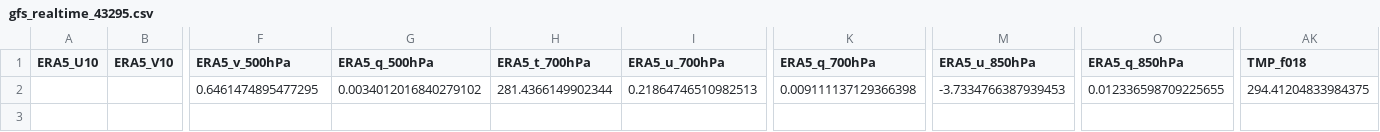
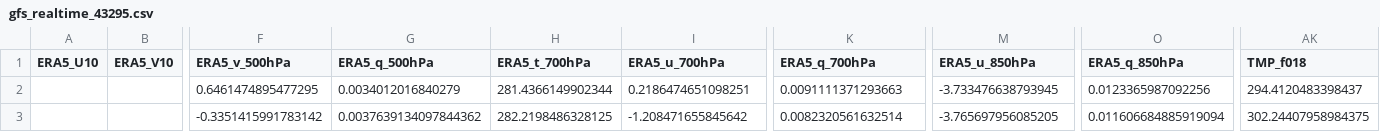
Before and after one commit to Aprameya05/CSIR-Thunderstorm-Bengaluru, a CSV file: data/gfs_realtime_43295.csv, drawn as a sheet; only a part is shown, gaps mark what is left out; rows hold the shown columns only; the diff names each change by its address in the sheet, - before the commit and + after, or states it on an @@ line.

```diff
--- a/data/gfs_realtime_43295.csv
+++ b/data/gfs_realtime_43295.csv
-G2 (ERA5_q_500hPa): 0.0034012016840279102
+G2 (ERA5_q_500hPa): 0.0034012016840279
-I2 (ERA5_u_700hPa): 0.21864746510982513
+I2 (ERA5_u_700hPa): 0.2186474651098251
-K2 (ERA5_q_700hPa): 0.009111137129366398
+K2 (ERA5_q_700hPa): 0.0091111371293663
-M2 (ERA5_u_850hPa): -3.7334766387939453
+M2 (ERA5_u_850hPa): -3.733476638793945
-O2 (ERA5_q_850hPa): 0.012336598709225655
+O2 (ERA5_q_850hPa): 0.0123365987092256
-AK2 (TMP_f018): 294.41204833984375
+AK2 (TMP_f018): 294.4120483398437
+row 3:  |  | -0.3351415991783142 | 0.0037639134097844362 | 282.2198486328125 | -1.208471655845642 | 0.0082320561632514 | -3.765697956085205 | 0.011606684885919094 | 302.24407958984375
```
Also changed, not shown: data/forecast_log.csv, data/upperair_realtime_43295.csv, 8 other files.
